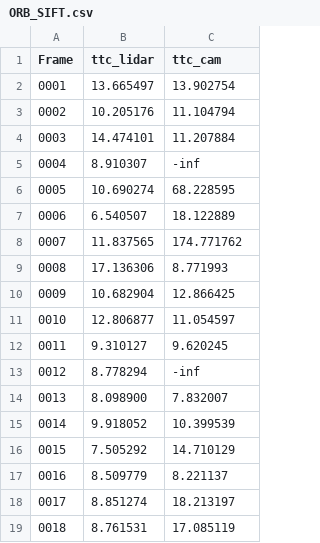
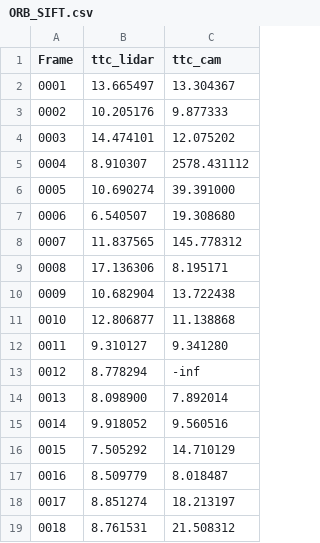
Before and after one commit to TrumThuyLoi/SFND_3D_Object_Tracking, a CSV file: dat/tracked_data/ORB_SIFT.csv, drawn as a sheet.

```diff
--- a/dat/tracked_data/ORB_SIFT.csv
+++ b/dat/tracked_data/ORB_SIFT.csv
@@ -1,19 +1,19 @@
 Frame,ttc_lidar,ttc_cam
-0001,13.665497,13.902754
-0002,10.205176,11.104794
-0003,14.474101,11.207884
-0004,8.910307,-inf
-0005,10.690274,68.228595
-0006,6.540507,18.122889
-0007,11.837565,174.771762
-0008,17.136306,8.771993
-0009,10.682904,12.866425
-0010,12.806877,11.054597
-0011,9.310127,9.620245
+0001,13.665497,13.304367
+0002,10.205176,9.877333
+0003,14.474101,12.075202
+0004,8.910307,2578.431112
+0005,10.690274,39.391000
+0006,6.540507,19.308680
+0007,11.837565,145.778312
+0008,17.136306,8.195171
+0009,10.682904,13.722438
+0010,12.806877,11.138868
+0011,9.310127,9.341280
 0012,8.778294,-inf
-0013,8.098900,7.832007
-0014,9.918052,10.399539
+0013,8.098900,7.892014
+0014,9.918052,9.560516
 0015,7.505292,14.710129
-0016,8.509779,8.221137
+0016,8.509779,8.018487
 0017,8.851274,18.213197
-0018,8.761531,17.085119
+0018,8.761531,21.508312
```
Also changed, not shown: dat/tracked_data/AKAZE_SIFT.csv, dat/tracked_data/BRISK_SIFT.csv, 30 other files.
